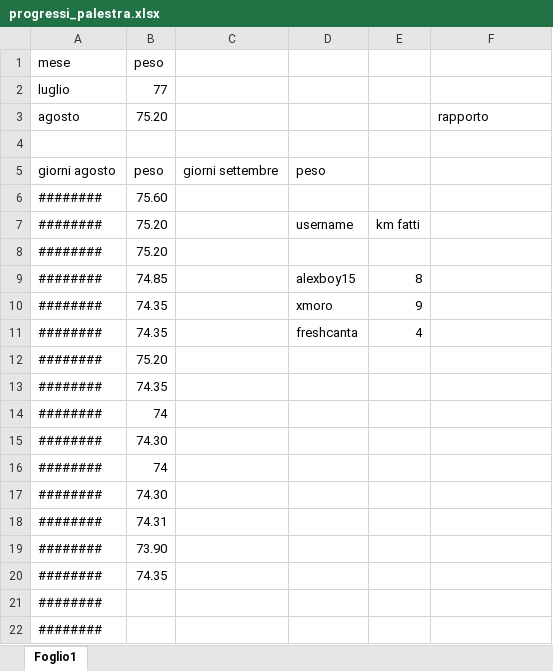
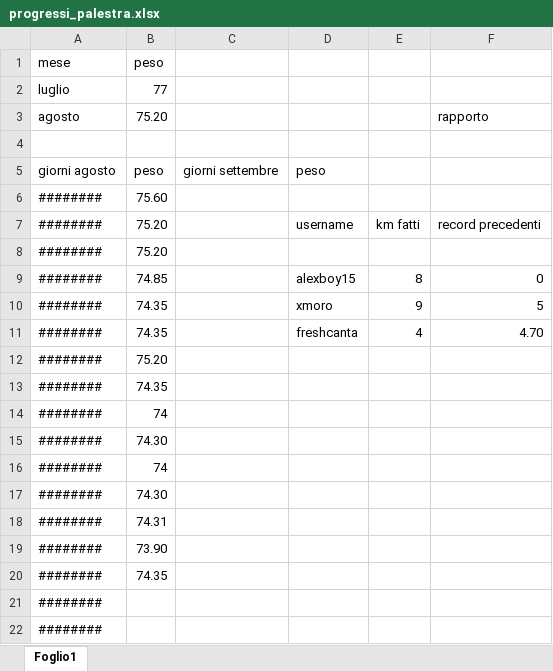
Before and after one commit to ultron3/peso_famiglia, an Excel workbook: progressi_palestra.xlsx, sheet Foglio1, drawn as a sheet; values as stored, in another font and other column widths than the file's, no borders; the diff names each change by its address in the sheet, - before the commit and + after, or states it on an @@ line.

```diff
--- a/progressi_palestra.xlsx (sheet Foglio1)
+++ b/progressi_palestra.xlsx (sheet Foglio1)
-F7: (empty)
+F7: record precedenti
-F9: (empty)
+F9: 0
-F10: (empty)
+F10: 5
-F11: (empty)
+F11: 4.70
```
Also changed, not shown: 1 other file.
